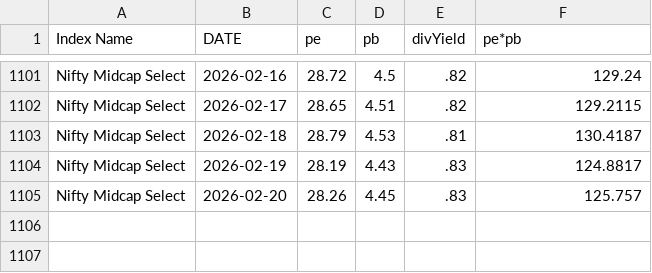
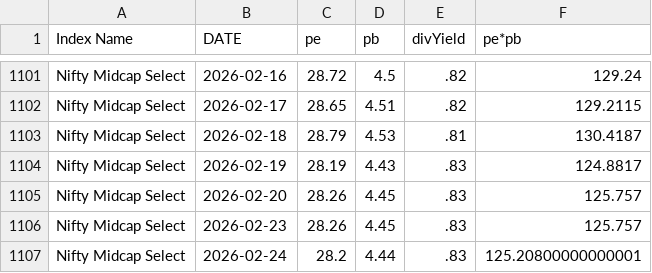
Before and after one commit to mrudulchaudhari/marketpepb, a CSV file: data/df_nifty_mid_select.csv, drawn as a sheet; only a part is shown, gaps mark what is left out; the diff names each change by its address in the sheet, - before the commit and + after, or states it on an @@ line.

```diff
--- a/data/df_nifty_mid_select.csv
+++ b/data/df_nifty_mid_select.csv
+row 1106: Nifty Midcap Select | 2026-02-23 | 28.26 | 4.45 | .83 | 125.757
+row 1107: Nifty Midcap Select | 2026-02-24 | 28.2 | 4.44 | .83 | 125.20800000000001
```
Also changed, not shown: data/df_nifty50.csv, data/df_nifty_fin_service.csv, 2 other files.
